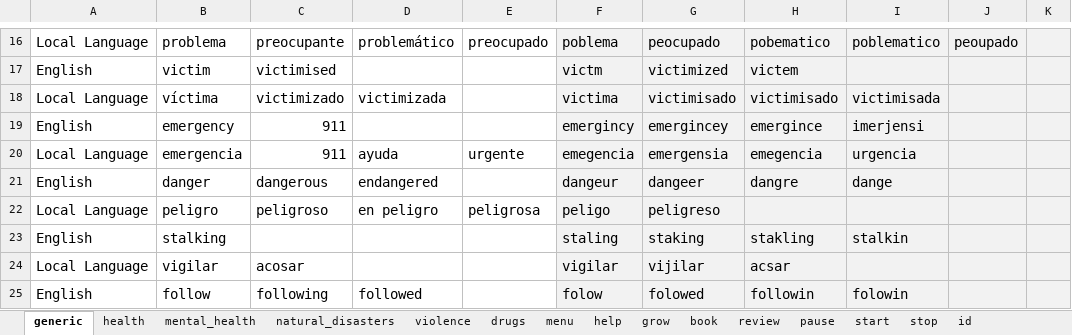
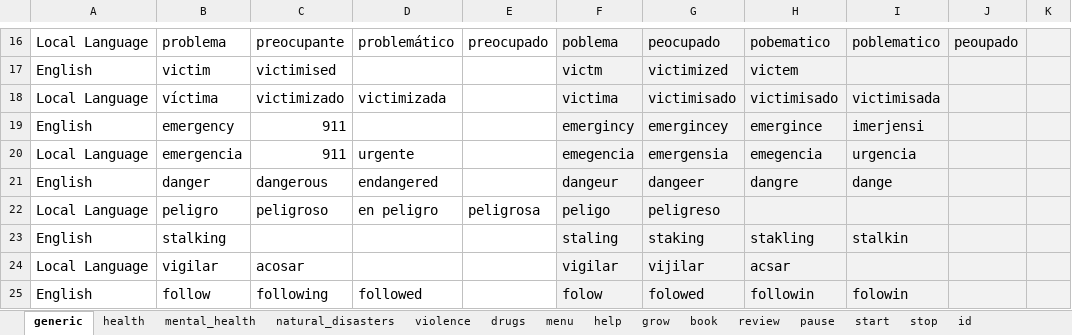
Before and after one commit to ParentingForLifelongHealth/parenttext-mexico, an Excel workbook: excel_files/safeguarding mexico.xlsx, sheet generic, drawn as a sheet; only a part is shown, gaps mark what is left out; values as stored, in another font and other column widths than the file's, no borders; the diff names each change by its address in the sheet, - before the commit and + after, or states it on an @@ line.

Commit message:
Update safeguarding mexico.xlsx

```diff
--- a/excel_files/safeguarding mexico.xlsx (sheet generic)
+++ b/excel_files/safeguarding mexico.xlsx (sheet generic)
-D20: ayuda
+D20: urgente
-E20: urgente
+E20: (empty)
```
